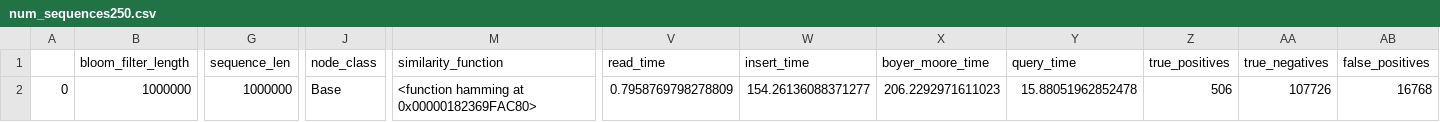
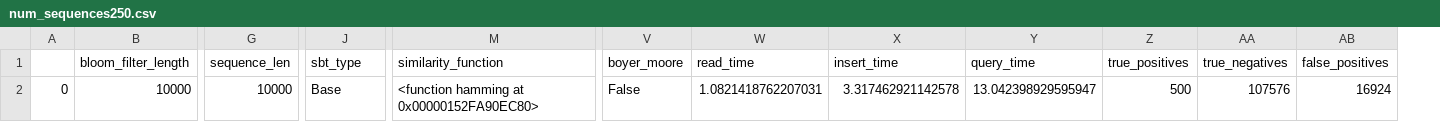
Before and after one commit to daniel-h-chu/Sequence-Bloom-Tree, a CSV file: experiment_results/num_sequences250.csv, drawn as a sheet; only a part is shown, gaps mark what is left out; removed rows and columns are numbered as before the commit, all else as after; the diff covers the shown part only; the diff names each change by its address in the sheet, - before the commit and + after, or states it on an @@ line.

```diff
--- a/experiment_results/num_sequences250.csv
+++ b/experiment_results/num_sequences250.csv
+column V (boyer_moore), row 2: False
-column X (boyer_moore_time), row 2: 206.2292971611023
-J1: node_class
+J1: sbt_type
-B2 (bloom_filter_length): 1000000
+B2 (bloom_filter_length): 10000
-G2 (sequence_len): 1000000
+G2 (sequence_len): 10000
-M2 (similarity_function): <function hamming at 0x00000182369FAC80>
+M2 (similarity_function): <function hamming at 0x00000152FA90EC80>
-W2 (read_time): 0.7958769798278809
+W2 (read_time): 1.0821418762207031
-X2 (insert_time): 154.26136088371277
+X2 (insert_time): 3.317462921142578
-Y2 (query_time): 15.88051962852478
+Y2 (query_time): 13.042398929595947
-Z2 (true_positives): 506
+Z2 (true_positives): 500
-AA2 (true_negatives): 107726
+AA2 (true_negatives): 107576
-AB2 (false_positives): 16768
+AB2 (false_positives): 16924
```
Also changed, not shown: 3 edited cells elsewhere in this file, experiment_results.csv, experiment_results/num_sequences100.csv, 18 other files.
